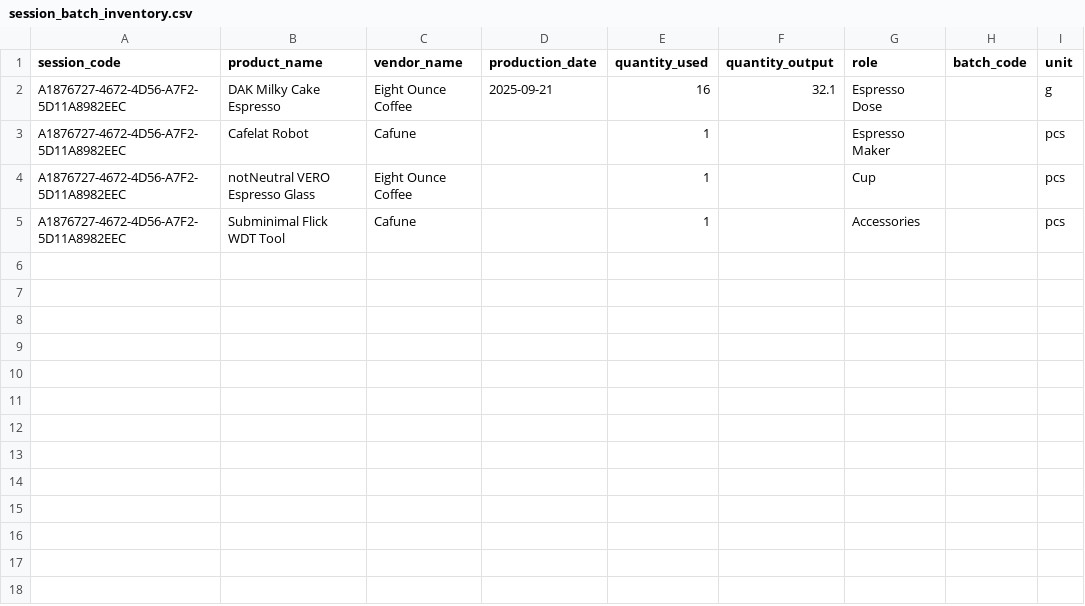
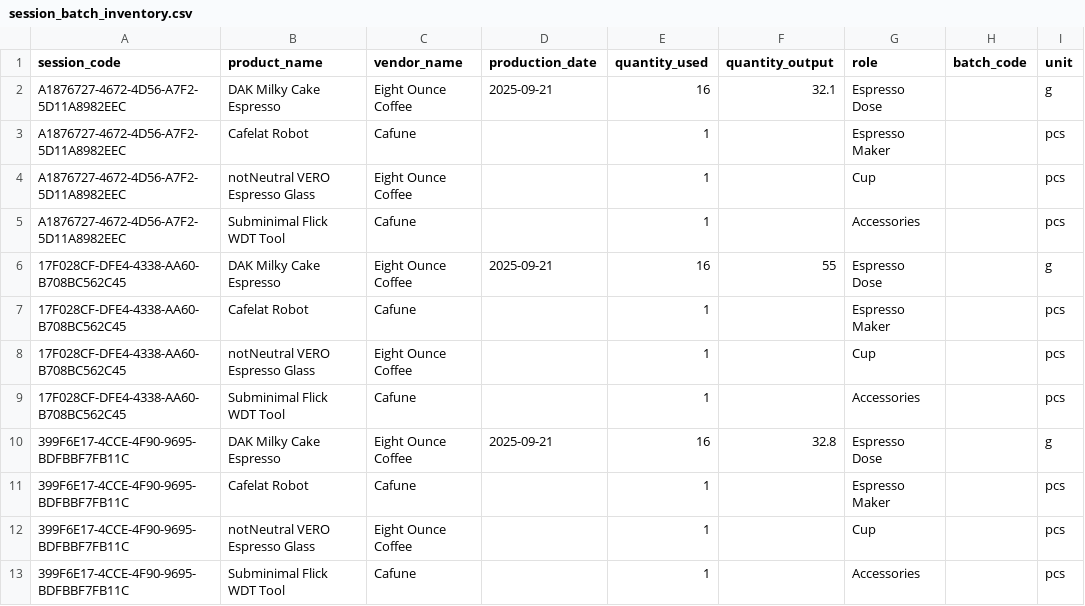
Before and after one commit to Elijah-Silva/beverage-analytics-project, a CSV file: data/raw/session_batch_inventory.csv, drawn as a sheet.

Commit message:
Draft DDL complete with sample data

```diff
--- a/data/raw/session_batch_inventory.csv
+++ b/data/raw/session_batch_inventory.csv
@@ -5 +5,9 @@ A1876727-4672-4D56-A7F2-5D11A8982EEC,notNeutral VERO Espresso Glass,Eight Ounce
 A1876727-4672-4D56-A7F2-5D11A8982EEC,Subminimal Flick WDT Tool,Cafune,,1,,Accessories,,pcs
+17F028CF-DFE4-4338-AA60-B708BC562C45,DAK Milky Cake Espresso,Eight Ounce Coffee,2025-09-21,16,55,Espresso Dose,,g
+17F028CF-DFE4-4338-AA60-B708BC562C45,Cafelat Robot,Cafune,,1,,Espresso Maker,,pcs
+17F028CF-DFE4-4338-AA60-B708BC562C45,notNeutral VERO Espresso Glass,Eight Ounce Coffee,,1,,Cup,,pcs
+17F028CF-DFE4-4338-AA60-B708BC562C45,Subminimal Flick WDT Tool,Cafune,,1,,Accessories,,pcs
+399F6E17-4CCE-4F90-9695-BDFBBF7FB11C,DAK Milky Cake Espresso,Eight Ounce Coffee,2025-09-21,16,32.8,Espresso Dose,,g
+399F6E17-4CCE-4F90-9695-BDFBBF7FB11C,Cafelat Robot,Cafune,,1,,Espresso Maker,,pcs
+399F6E17-4CCE-4F90-9695-BDFBBF7FB11C,notNeutral VERO Espresso Glass,Eight Ounce Coffee,,1,,Cup,,pcs
+399F6E17-4CCE-4F90-9695-BDFBBF7FB11C,Subminimal Flick WDT Tool,Cafune,,1,,Accessories,,pcs
```
Also changed, not shown: data/raw/order_items.csv, data/raw/orders.csv, 28 other files.
